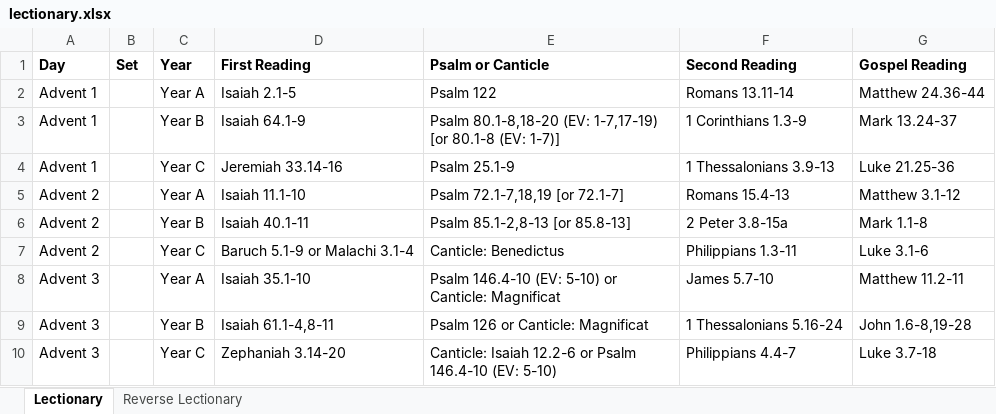
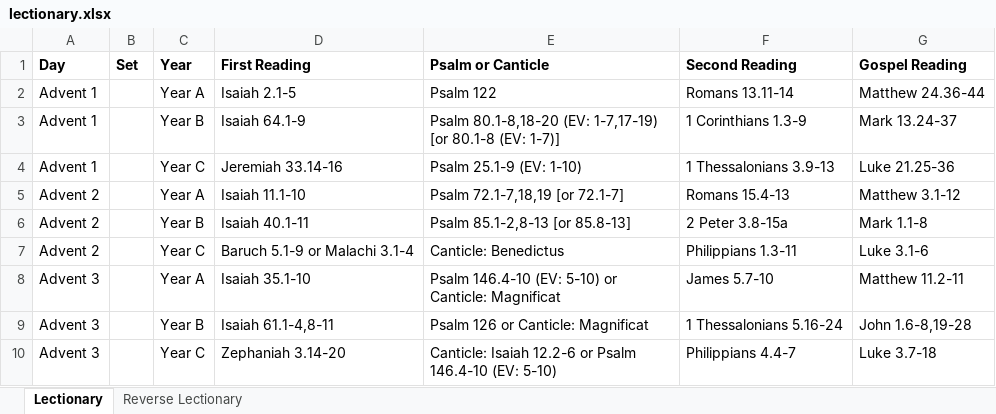
Before and after one commit to anthonyjsmith/anthonyjsmith.github.io, an Excel workbook: assets/lectionary.xlsx, sheet Lectionary, drawn as a sheet; only a part is shown; values as stored, in another font and other column widths than the file's, no borders; the diff names each change by its address in the sheet, - before the commit and + after, or states it on an @@ line.

Commit message:
CW/EV psalter verses

```diff
--- a/assets/lectionary.xlsx (sheet Lectionary)
+++ b/assets/lectionary.xlsx (sheet Lectionary)
-E4 (Psalm or Canticle): Psalm 25.1-9
+E4 (Psalm or Canticle): Psalm 25.1-9 (EV: 1-10)
```
